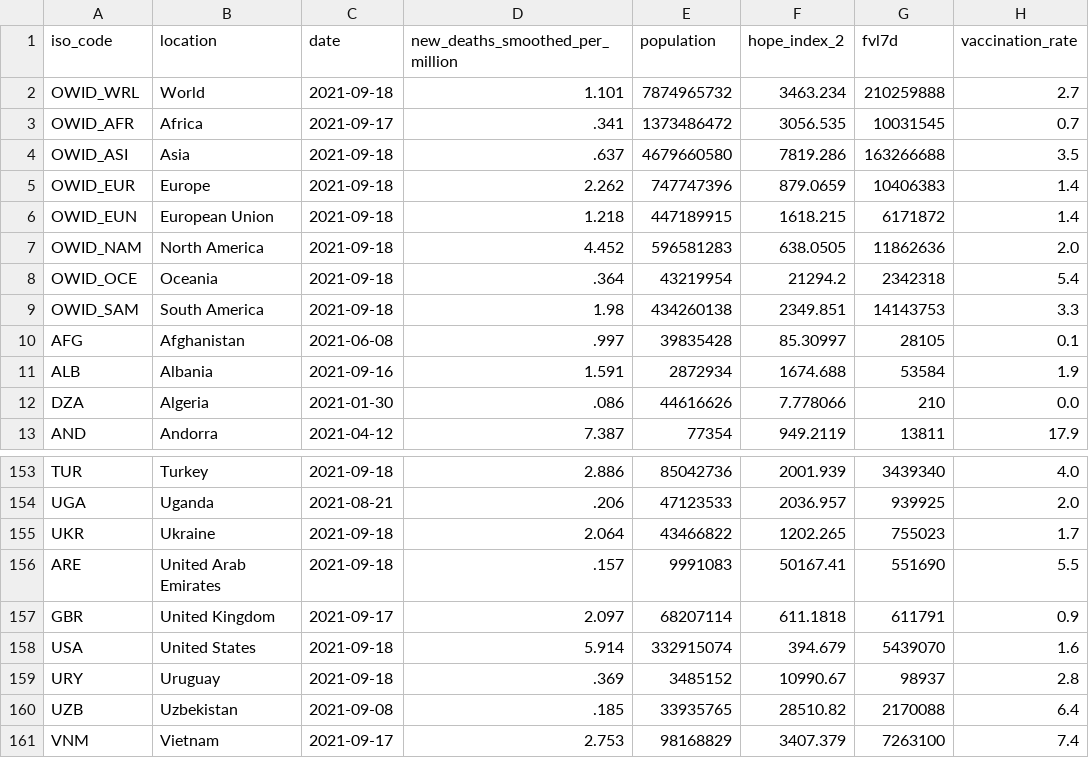
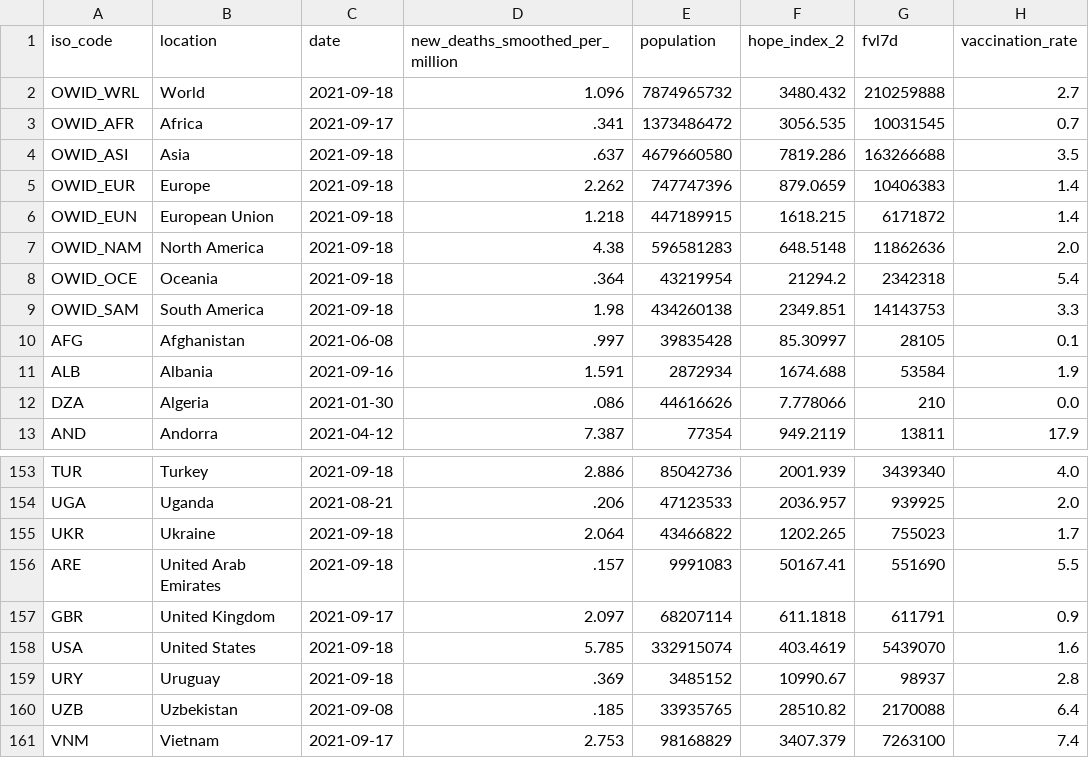
Before and after one commit to jonathanold/jonathanold.github.io, a CSV file: docs/otherdata/covid.csv, drawn as a sheet; only a part is shown, gaps mark what is left out; the diff names each change by its address in the sheet, - before the commit and + after, or states it on an @@ line.

```diff
--- a/docs/otherdata/covid.csv
+++ b/docs/otherdata/covid.csv
-D2 (new_deaths_smoothed_per_million): 1.101
+D2 (new_deaths_smoothed_per_million): 1.096
-F2 (hope_index_2): 3463.234
+F2 (hope_index_2): 3480.432
-D7 (new_deaths_smoothed_per_million): 4.452
+D7 (new_deaths_smoothed_per_million): 4.38
-F7 (hope_index_2): 638.0505
+F7 (hope_index_2): 648.5148
-D158 (new_deaths_smoothed_per_million): 5.914
+D158 (new_deaths_smoothed_per_million): 5.785
-F158 (hope_index_2): 394.679
+F158 (hope_index_2): 403.4619
```
Also changed, not shown: 5 other files.
